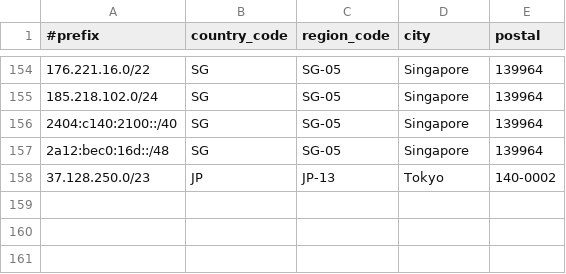
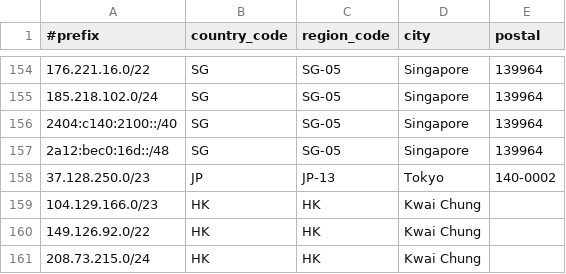
Before and after one commit to Joe-Ng-1998/AS138997-IP-Geo-Feed, a CSV file: data.csv, drawn as a sheet; only a part is shown, gaps mark what is left out; the diff names each change by its address in the sheet, - before the commit and + after, or states it on an @@ line.

Commit message:
Update data.csv

```diff
--- a/data.csv
+++ b/data.csv
+row 159: 104.129.166.0/23 | HK | HK | Kwai Chung
+row 160: 149.126.92.0/22 | HK | HK | Kwai Chung
+row 161: 208.73.215.0/24 | HK | HK | Kwai Chung
```
